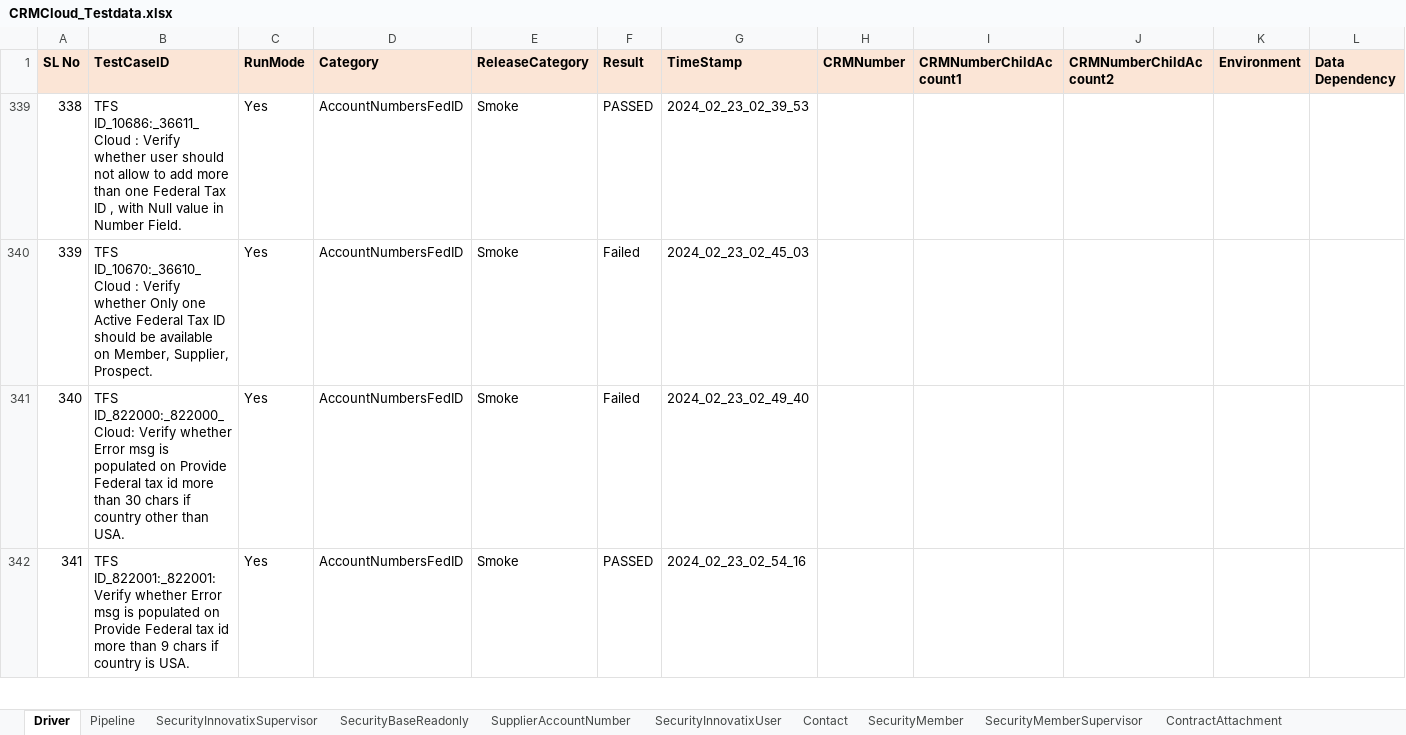
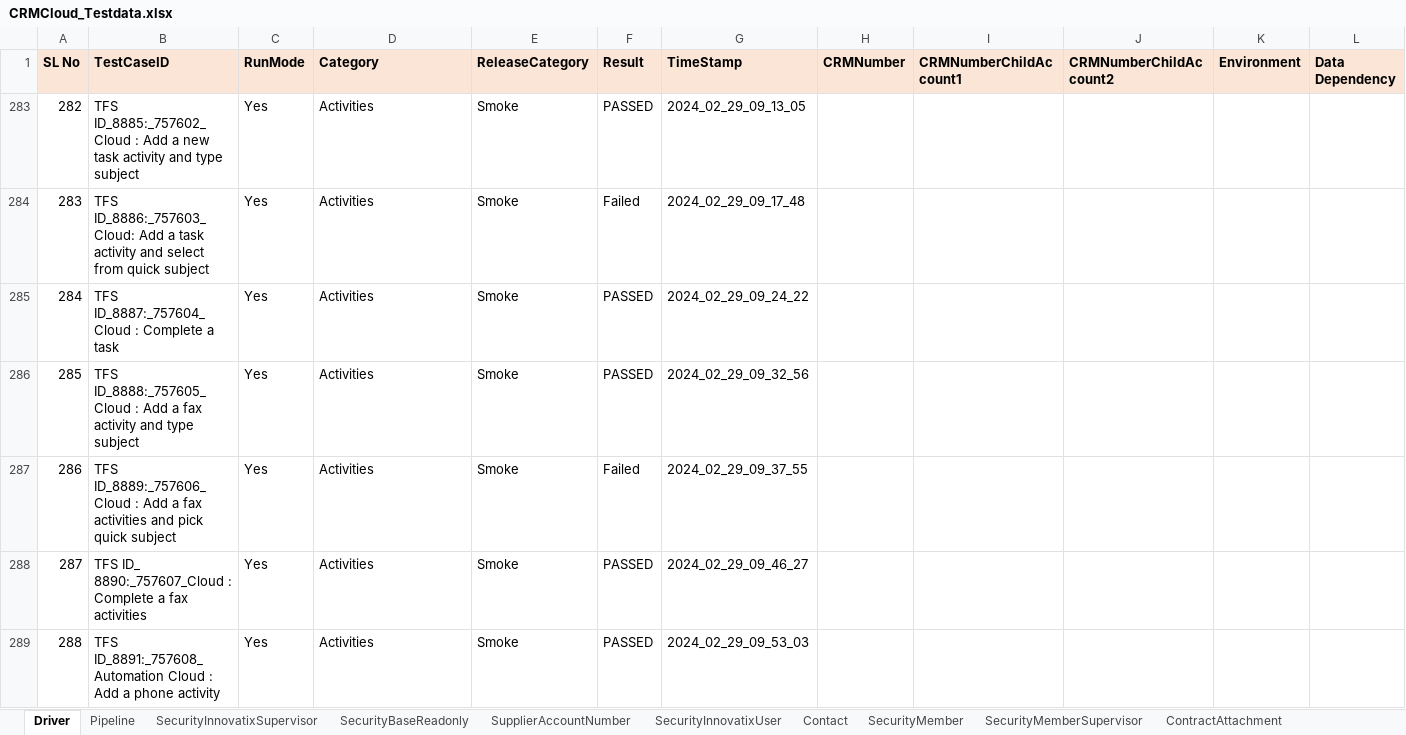
Before and after one commit to FaridhahN/Dynamics_CRM_Cloud_2023_Wave1, an Excel workbook: data/CRMCloud_Testdata.xlsx, sheet Driver, drawn as a sheet; only a part is shown; values as stored, in another font and other column widths than the file's, no borders; addresses are those after the commit; rows hold the shown columns only; the diff covers the shown part only; the diff names each change by its address in the sheet, - before the commit and + after, or states it on an @@ line.

```diff
--- a/data/CRMCloud_Testdata.xlsx (sheet Driver)
+++ b/data/CRMCloud_Testdata.xlsx (sheet Driver)
-A283 (SL No): 338
+A283 (SL No): 282
-B283 (TestCaseID): TFS ID_10686:_36611_Cloud : Verify whether user should not allow to add more than one Federal Tax ID , with Null value in Number Field.
+B283 (TestCaseID): TFS ID_8885:_757602_Cloud : Add a new task activity and type subject
-D283:D284 (Category): AccountNumbersFedID
+D283:D284 (Category): Activities
-G283 (TimeStamp): 2024_02_23_02_39_53
+G283 (TimeStamp): 2024_02_29_09_13_05
-A284 (SL No): 339
+A284 (SL No): 283
-B284 (TestCaseID): TFS ID_10670:_36610_Cloud : Verify whether Only one Active Federal Tax ID should be available on Member, Supplier, Prospect.
+B284 (TestCaseID): TFS ID_8886:_757603_Cloud: Add a task activity and select from quick subject
-G284 (TimeStamp): 2024_02_23_02_45_03
+G284 (TimeStamp): 2024_02_29_09_17_48
+row 285: 284 | TFS ID_8887:_757604_Cloud : Complete a task | Yes | Activities | Smoke | PASSED | 2024_02_29_09_24_22
+row 286: 285 | TFS ID_8888:_757605_Cloud : Add a fax activity and type subject | Yes | Activities | Smoke | PASSED | 2024_02_29_09_32_56
-A287 (SL No): 340
+A287 (SL No): 286
-B287 (TestCaseID): TFS ID_822000:_822000_Cloud: Verify whether Error msg is populated on Provide Federal tax id more than 30 chars if country other than USA.
+B287 (TestCaseID): TFS ID_8889:_757606_Cloud : Add a fax activities and pick quick subject
-D287:D288 (Category): AccountNumbersFedID
+D287:D288 (Category): Activities
-G287 (TimeStamp): 2024_02_23_02_49_40
+G287 (TimeStamp): 2024_02_29_09_37_55
-A288 (SL No): 341
+A288 (SL No): 287
-B288 (TestCaseID): TFS ID_822001:_822001:Verify whether Error msg is populated on Provide Federal tax id more than 9 chars if country is USA.
+B288 (TestCaseID): TFS ID_ 8890:_757607_Cloud : Complete a fax activities
-G288 (TimeStamp): 2024_02_23_02_54_16
+G288 (TimeStamp): 2024_02_29_09_46_27
+row 289: 288 | TFS ID_8891:_757608_Automation Cloud : Add a phone activity | Yes | Activities | Smoke | PASSED | 2024_02_29_09_53_03
```
Also changed, not shown: 8 added rows, 22 removed rows and 32 edited cells elsewhere in this sheet, sheet AccountNumbersRemitra, sheet Supplier, hidden cells, 2 other files.
